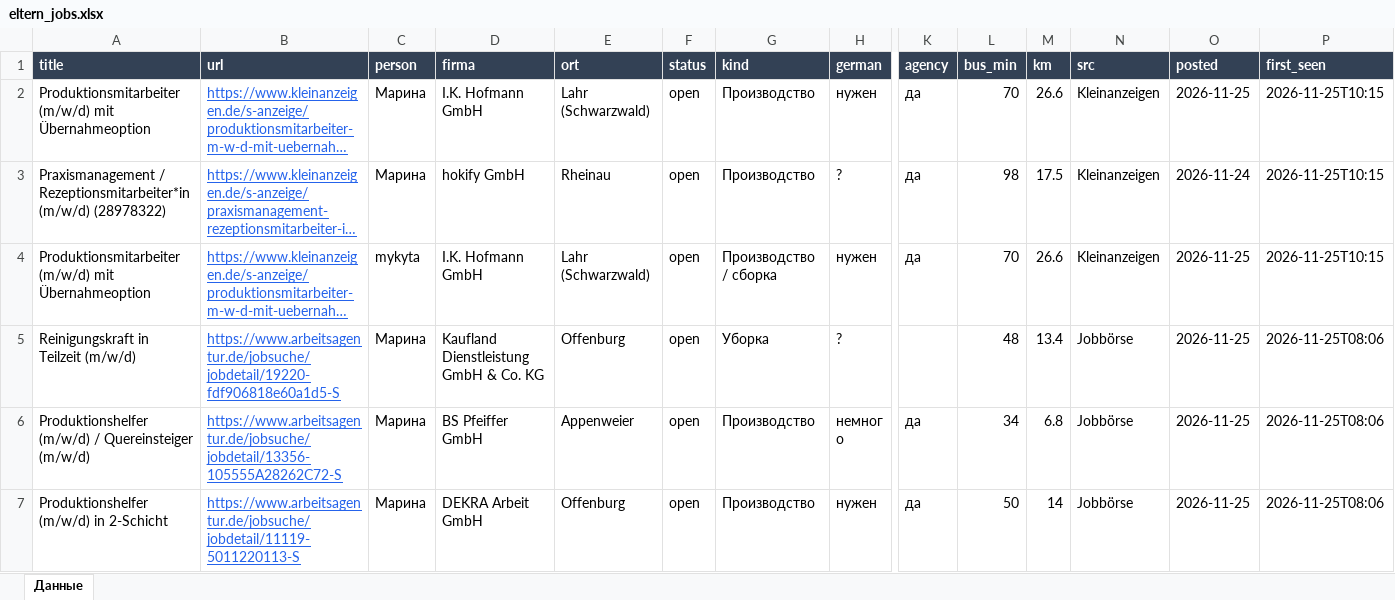
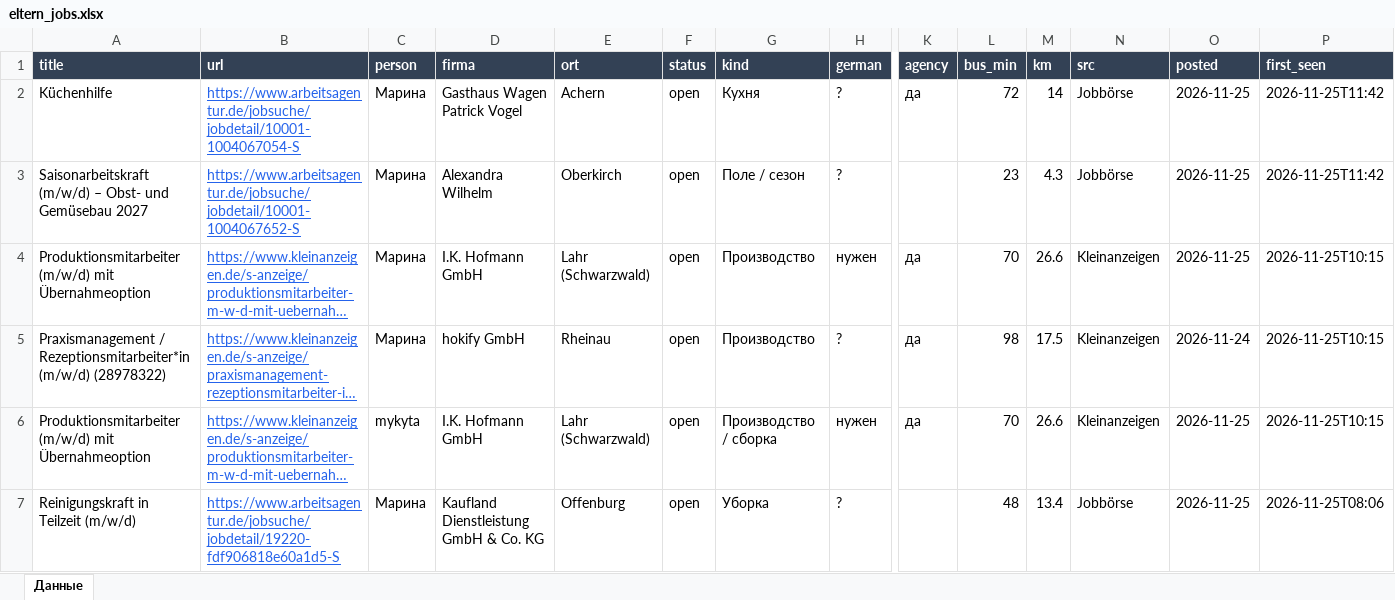
Before and after one commit to Nevrox228/wohnung-og, an Excel workbook: data/eltern_jobs.xlsx, sheet Данные, drawn as a sheet; only a part is shown, gaps mark what is left out; the shorter side is filled out with more unchanged rows; long unchanged cells end in …; values as stored, in another font and other column widths than the file's, no borders; rows hold the shown columns only; the diff names each change by its address in the sheet, - before the commit and + after, or states it on an @@ line.

```diff
--- a/data/eltern_jobs.xlsx (sheet Данные)
+++ b/data/eltern_jobs.xlsx (sheet Данные)
+row 2: Küchenhilfe | https://www.arbeitsagentur.de/jobsuche/jobdetail/10001-1004067054-S | Марина | Gasthaus Wagen Patrick Vogel | Achern | open | Кухня | ? | да | 72 | 14 | Jobbörse | 2026-11-25 | 2026-11-25T11:42
+row 3: Saisonarbeitskraft (m/w/d) – Obst- und Gemüsebau 2027 | https://www.arbeitsagentur.de/jobsuche/jobdetail/10001-1004067652-S | Марина | Alexandra Wilhelm | Oberkirch | open | Поле / сезон | ? |  | 23 | 4.3 | Jobbörse | 2026-11-25 | 2026-11-25T11:42
```
Also changed, not shown: data/olya_jobs.xlsx, data/werk_jobs.xlsx, 10 other files.
